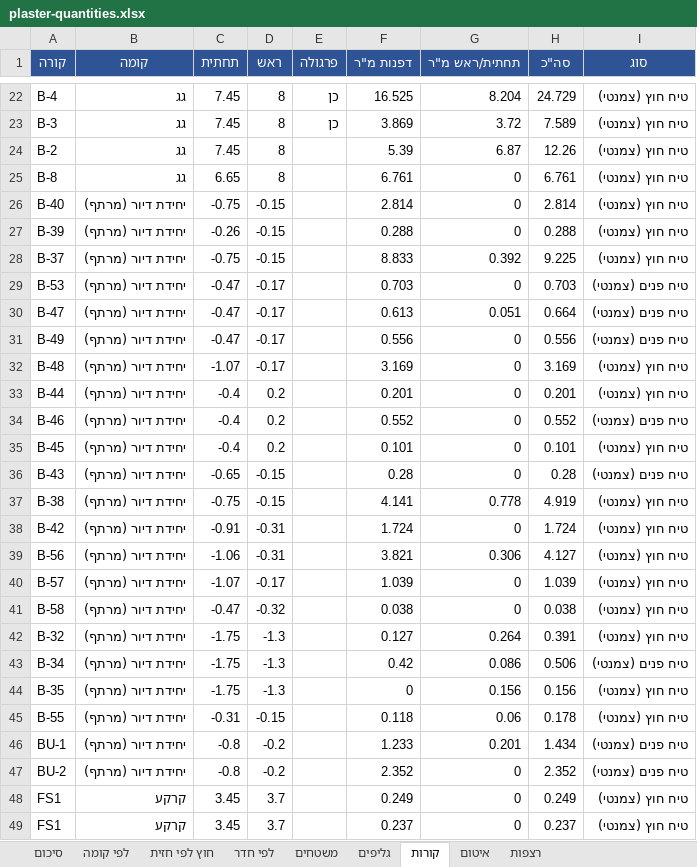
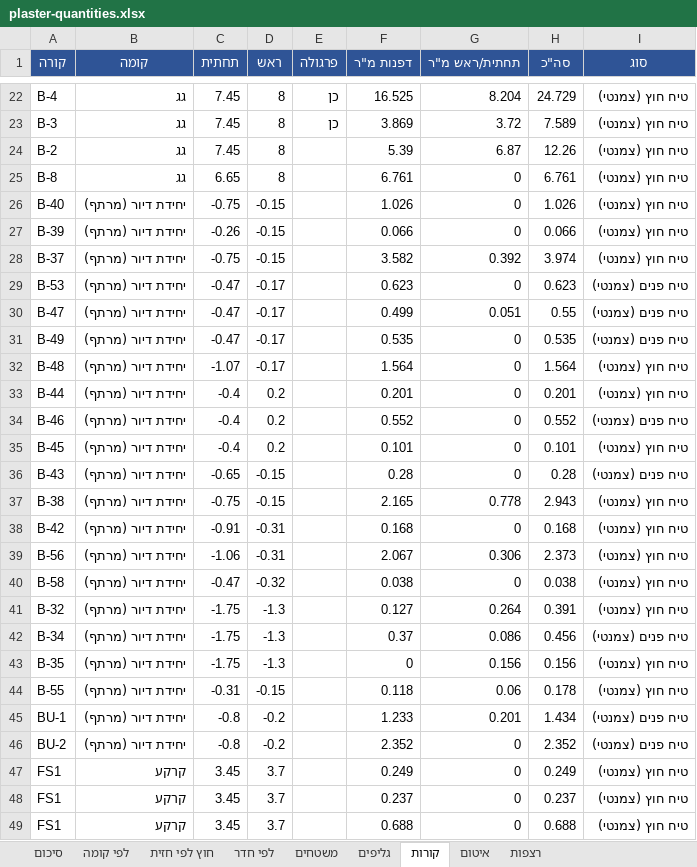
Before and after one commit to 123avihai-collab/House-3d, an Excel workbook: docs/quantities/plaster-quantities.xlsx, sheet קורות, drawn as a sheet; only a part is shown, gaps mark what is left out; the shorter side is filled out with more unchanged rows; values as stored, in another font and other column widths than the file's, no borders; removed rows and columns are numbered as before the commit, all else as after; the diff names each change by its address in the sheet, - before the commit and + after, or states it on an @@ line.

```diff
--- a/docs/quantities/plaster-quantities.xlsx (sheet קורות)
+++ b/docs/quantities/plaster-quantities.xlsx (sheet קורות)
-F26 (דפנות מ"ר): 2.814
+F26 (דפנות מ"ר): 1.026
-H26 (סה"כ): 2.814
+H26 (סה"כ): 1.026
-F27 (דפנות מ"ר): 0.288
+F27 (דפנות מ"ר): 0.066
-H27 (סה"כ): 0.288
+H27 (סה"כ): 0.066
-F28 (דפנות מ"ר): 8.833
+F28 (דפנות מ"ר): 3.582
-H28 (סה"כ): 9.225
+H28 (סה"כ): 3.974
-F29 (דפנות מ"ר): 0.703
+F29 (דפנות מ"ר): 0.623
-H29 (סה"כ): 0.703
+H29 (סה"כ): 0.623
-F30 (דפנות מ"ר): 0.613
+F30 (דפנות מ"ר): 0.499
-H30 (סה"כ): 0.664
+H30 (סה"כ): 0.55
-F31 (דפנות מ"ר): 0.556
+F31 (דפנות מ"ר): 0.535
-H31 (סה"כ): 0.556
+H31 (סה"כ): 0.535
-F32 (דפנות מ"ר): 3.169
+F32 (דפנות מ"ר): 1.564
-H32 (סה"כ): 3.169
+H32 (סה"כ): 1.564
-F37 (דפנות מ"ר): 4.141
+F37 (דפנות מ"ר): 2.165
-H37 (סה"כ): 4.919
+H37 (סה"כ): 2.943
-F38 (דפנות מ"ר): 1.724
+F38 (דפנות מ"ר): 0.168
-H38 (סה"כ): 1.724
+H38 (סה"כ): 0.168
-F39 (דפנות מ"ר): 3.821
+F39 (דפנות מ"ר): 2.067
-H39 (סה"כ): 4.127
+H39 (סה"כ): 2.373
-row 40: B-57 | יחידת דיור (מרתף) | -1.07 | -0.17 |  | 1.039 | 0 | 1.039 | טיח חוץ (צמנטי)
-F42 (דפנות מ"ר): 0.42
+F42 (דפנות מ"ר): 0.37
-H42 (סה"כ): 0.506
+H42 (סה"כ): 0.456
```
Also changed, not shown: sheet משטחים, sheet סיכום, sheet לפי קומה, sheet חוץ לפי חזית, sheet רצפות, sheet לפי חדר, docs/verification/plaster-deviations.xlsx, 13 other files.
